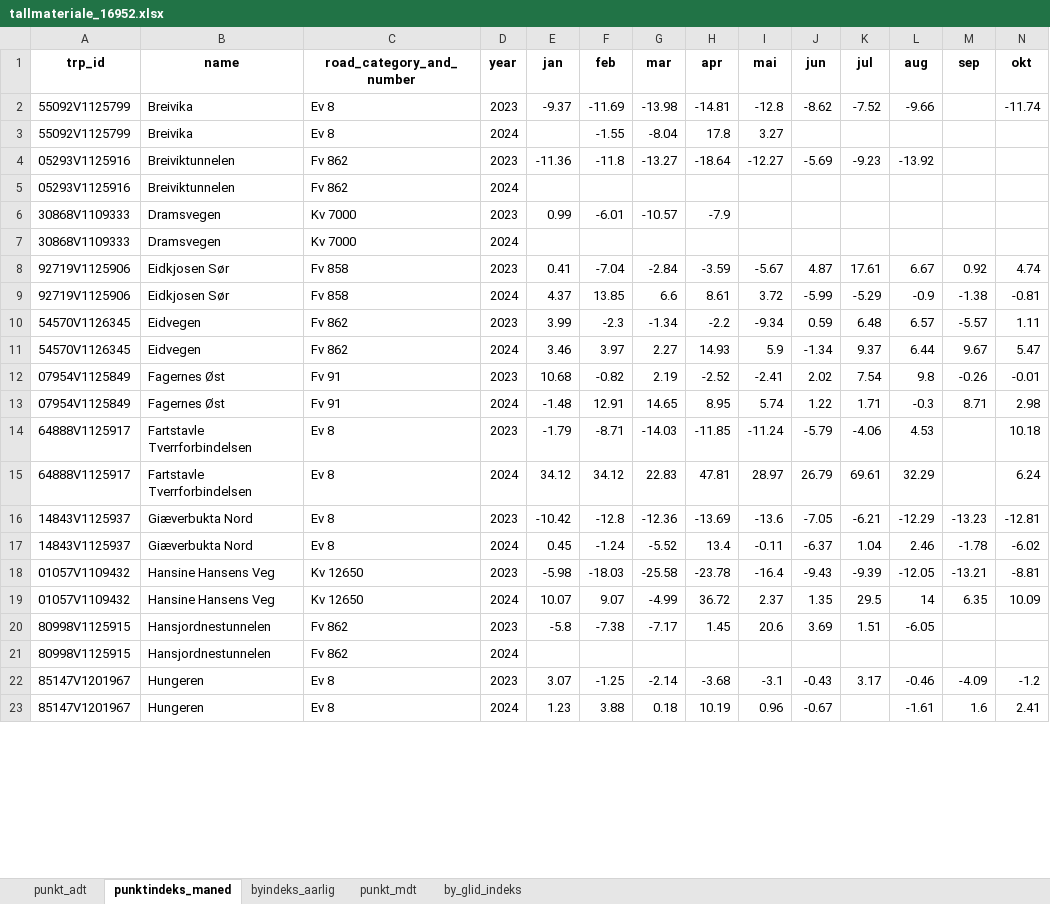
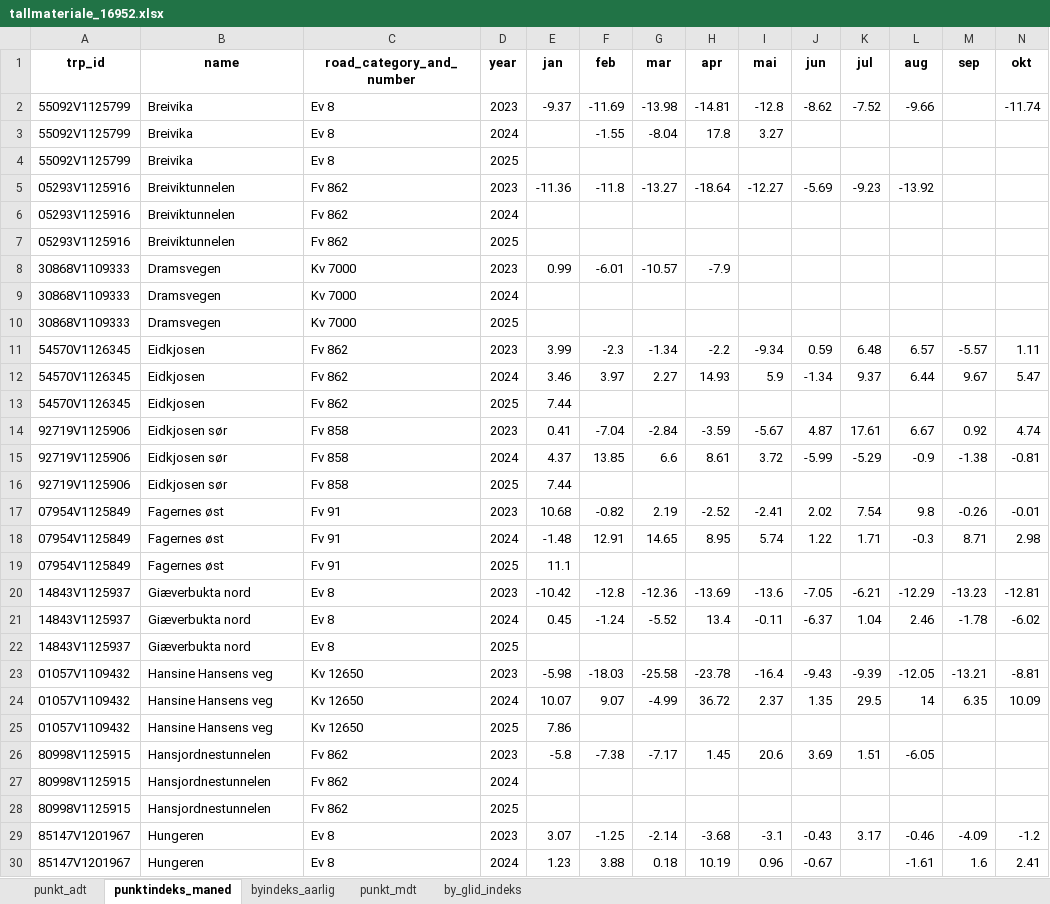
Before and after one commit to snohan/byindeks, an Excel workbook: data_indexpoints_tidy/tallmateriale_16952.xlsx, sheet punktindeks_maned, drawn as a sheet; only a part is shown; values as stored, in another font and other column widths than the file's, no borders; removed rows and columns are numbered as before the commit, all else as after; rows hold the shown columns only; the diff covers the shown part only; the diff names each change by its address in the sheet, - before the commit and + after, or states it on an @@ line.

```diff
--- a/data_indexpoints_tidy/tallmateriale_16952.xlsx (sheet punktindeks_maned)
+++ b/data_indexpoints_tidy/tallmateriale_16952.xlsx (sheet punktindeks_maned)
+row 4: 55092V1125799 | Breivika | Ev 8 | 2025
+row 7: 05293V1125916 | Breiviktunnelen | Fv 862 | 2025
+row 10: 30868V1109333 | Dramsvegen | Kv 7000 | 2025
+row 11: 54570V1126345 | Eidkjosen | Fv 862 | 2023 | 3.99 | -2.3 | -1.34 | -2.2 | -9.34 | 0.59 | 6.48 | 6.57 | -5.57 | 1.11
+row 12: 54570V1126345 | Eidkjosen | Fv 862 | 2024 | 3.46 | 3.97 | 2.27 | 14.93 | 5.9 | -1.34 | 9.37 | 6.44 | 9.67 | 5.47
+row 13: 54570V1126345 | Eidkjosen | Fv 862 | 2025 | 7.44
-B14:B15 (name): Eidkjosen Sør
+B14:B15 (name): Eidkjosen sør
-row 10: 54570V1126345 | Eidvegen | Fv 862 | 2023 | 3.99 | -2.3 | -1.34 | -2.2 | -9.34 | 0.59 | 6.48 | 6.57 | -5.57 | 1.11
-row 11: 54570V1126345 | Eidvegen | Fv 862 | 2024 | 3.46 | 3.97 | 2.27 | 14.93 | 5.9 | -1.34 | 9.37 | 6.44 | 9.67 | 5.47
+row 16: 92719V1125906 | Eidkjosen sør | Fv 858 | 2025 | 7.44
-B17:B18 (name): Fagernes Øst
+B17:B18 (name): Fagernes øst
-row 14: 64888V1125917 | Fartstavle Tverrforbindelsen | Ev 8 | 2023 | -1.79 | -8.71 | -14.03 | -11.85 | -11.24 | -5.79 | -4.06 | 4.53 |  | 10.18
-row 15: 64888V1125917 | Fartstavle Tverrforbindelsen | Ev 8 | 2024 | 34.12 | 34.12 | 22.83 | 47.81 | 28.97 | 26.79 | 69.61 | 32.29 |  | 6.24
+row 19: 07954V1125849 | Fagernes øst | Fv 91 | 2025 | 11.1
-B20:B21 (name): Giæverbukta Nord
+B20:B21 (name): Giæverbukta nord
+row 22: 14843V1125937 | Giæverbukta nord | Ev 8 | 2025
-B23:B24 (name): Hansine Hansens Veg
+B23:B24 (name): Hansine Hansens veg
+row 25: 01057V1109432 | Hansine Hansens veg | Kv 12650 | 2025 | 7.86
+row 28: 80998V1125915 | Hansjordnestunnelen | Fv 862 | 2025
```
Also changed, not shown: 22 added rows and 6 edited cells elsewhere in this sheet, sheet punkt_mdt, sheet by_glid_indeks, sheet byindeks_aarlig, data_indexpoints_tidy/tallmateriale_19953.xlsx, 1 other file.
